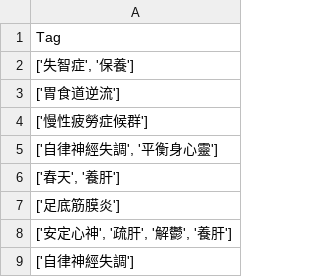
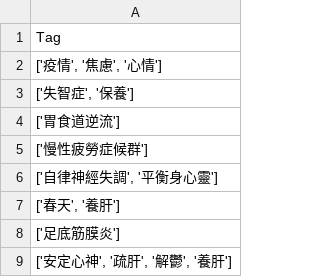
Before and after one commit to Lilyqq/PL, a CSV file: Dr.P/Tag.csv, drawn as a sheet; only a part is shown; the shorter side is filled out with more unchanged rows; the diff names each change by its address in the sheet, - before the commit and + after, or states it on an @@ line.

```diff
--- a/Dr.P/Tag.csv
+++ b/Dr.P/Tag.csv
+row 2: ['疫情', '焦慮', '心情']
```
Also changed, not shown: Dr.P/heho.csv, Dr.P/heho_data_final.csv, 9 other files.
